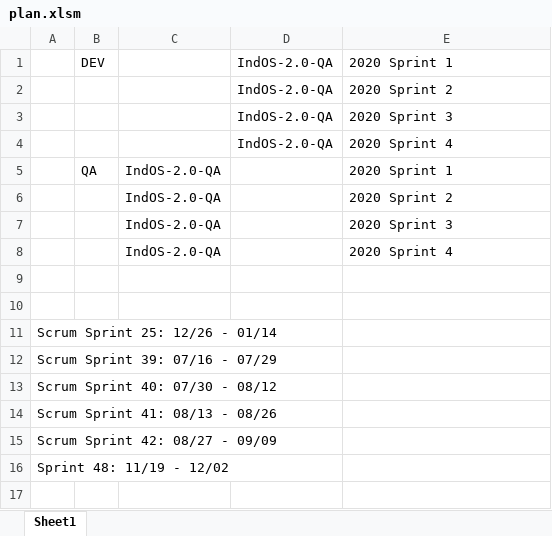
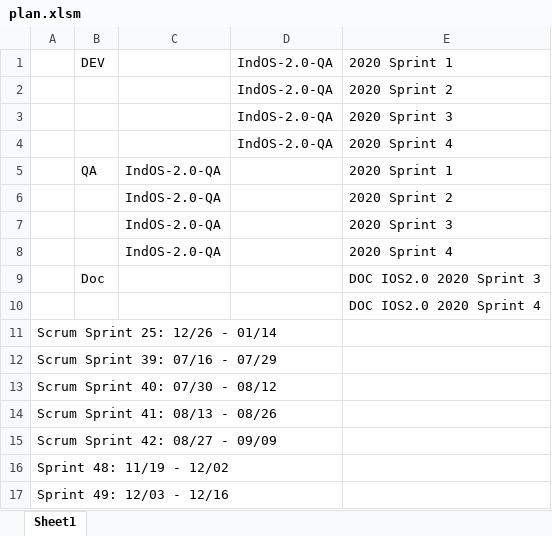
Before and after one commit to mahmad2504/jiragovernaceapp, an Excel workbook: IOS2.0/plan.xlsm, sheet Sheet1, drawn as a sheet; values as stored, in another font and other column widths than the file's, no borders; the diff names each change by its address in the sheet, - before the commit and + after, or states it on an @@ line.

Commit message:
Plans updated

```diff
--- a/IOS2.0/plan.xlsm (sheet Sheet1)
+++ b/IOS2.0/plan.xlsm (sheet Sheet1)
-row 9: (empty)
+row 9:  | Doc |  |  | DOC IOS2.0 2020 Sprint 3
-E10: (empty)
+E10: DOC IOS2.0 2020 Sprint 4
+row 17: Sprint 49: 12/03 - 12/16
```
Also changed, not shown: 1 other file.
